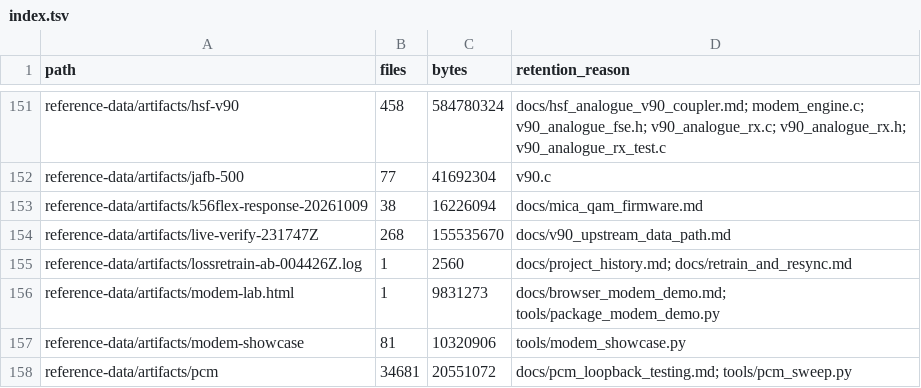
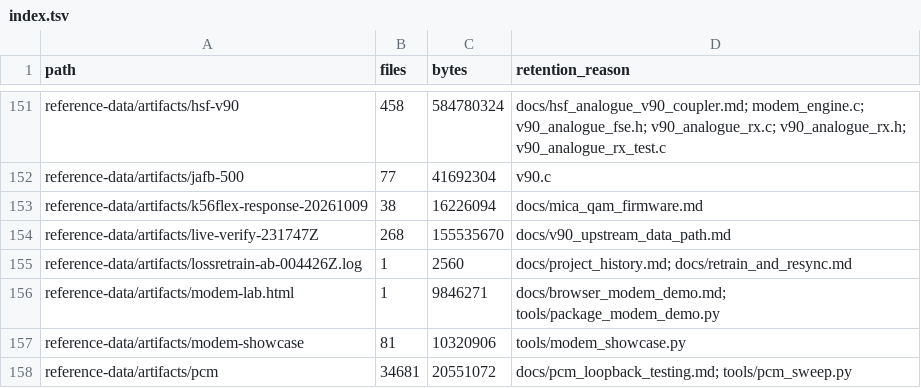
Before and after one commit to cryan209/v90modem, a TSV file: reference-data/index.tsv, drawn as a sheet; only a part is shown, gaps mark what is left out.

```diff
--- a/reference-data/index.tsv
+++ b/reference-data/index.tsv
@@ -155,3 +155,3 @@ reference-data/artifacts/live-verify-231747Z	268	155535670	docs/v90_upstream_dat
 reference-data/artifacts/lossretrain-ab-004426Z.log	1	2560	docs/project_history.md; docs/retrain_and_resync.md
-reference-data/artifacts/modem-lab.html	1	9831273	docs/browser_modem_demo.md; tools/package_modem_demo.py
+reference-data/artifacts/modem-lab.html	1	9846271	docs/browser_modem_demo.md; tools/package_modem_demo.py
 reference-data/artifacts/modem-showcase	81	10320906	tools/modem_showcase.py
```
Also changed, not shown: 6 other files.
